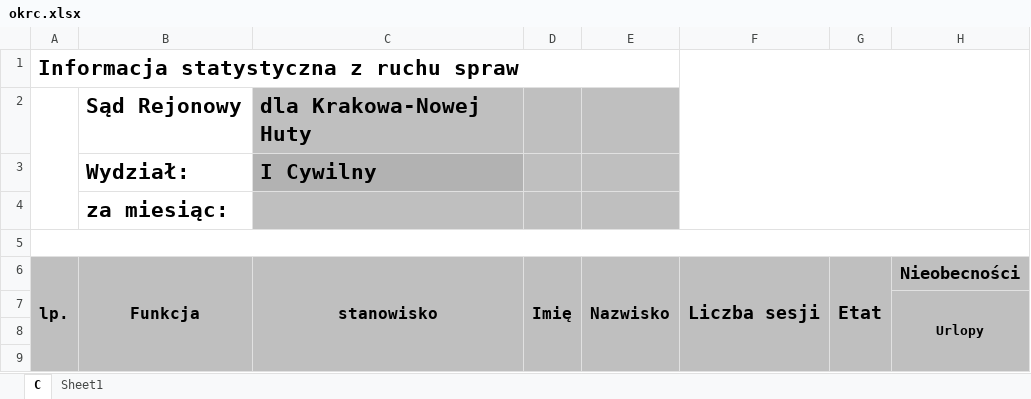
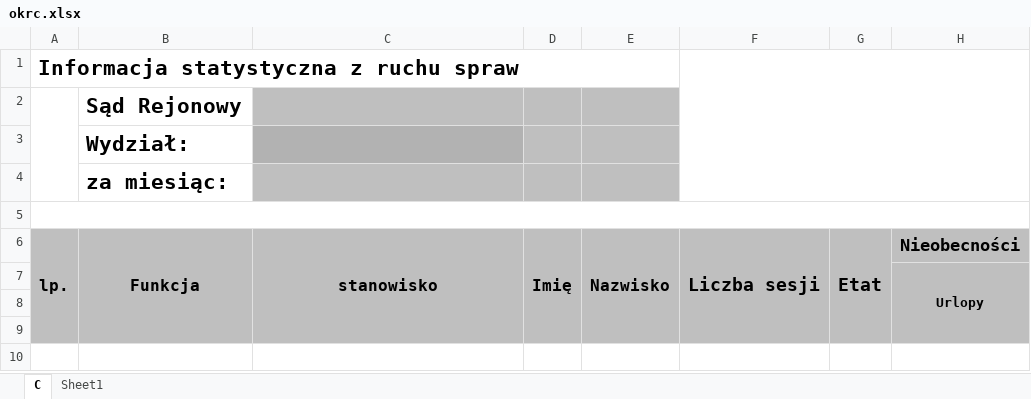
Before and after one commit to RolandSkowronek1972/Statystyki, an Excel workbook: Statystyki_2018/Template/okrc.xlsx, sheet C, drawn as a sheet; only a part is shown; values as stored, in another font and other column widths than the file's, no borders; the diff names each change by its address in the sheet, - before the commit and + after, or states it on an @@ line.

```diff
--- a/Statystyki_2018/Template/okrc.xlsx (sheet C)
+++ b/Statystyki_2018/Template/okrc.xlsx (sheet C)
-C2: dla Krakowa-Nowej Huty
+C2: (empty)
-C3: I Cywilny
+C3: (empty)
```
Also changed, not shown: sheet Sheet1, Statystyki_2018/Template/oglc2.xlsx, Statystyki_2018/Template/oglc3.xlsx, 52 other files.
